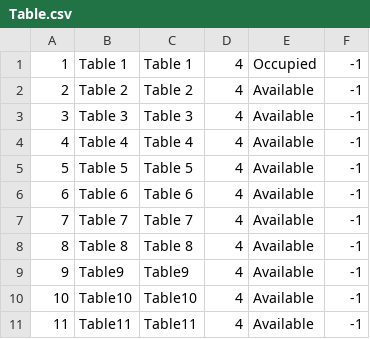
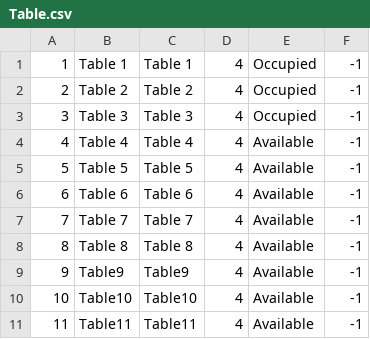
Before and after one commit to CarlosScarborough45/105_Module_Assessment, a CSV file: Table.csv, drawn as a sheet.

```diff
--- a/Table.csv
+++ b/Table.csv
@@ -1,4 +1,4 @@
 1|Table 1|Table 1|4|Occupied|-1
-2|Table 2|Table 2|4|Available|-1
-3|Table 3|Table 3|4|Available|-1
+2|Table 2|Table 2|4|Occupied|-1
+3|Table 3|Table 3|4|Occupied|-1
 4|Table 4|Table 4|4|Available|-1
```
Also changed, not shown: 1 other file.
